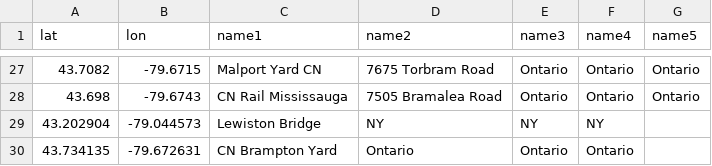
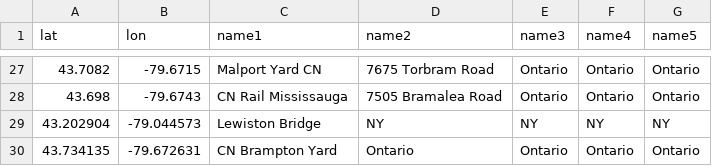
Before and after one commit to dactyrafficle/ladybug, a CSV file: data/borders.csv, drawn as a sheet; only a part is shown, gaps mark what is left out.

Commit message:
Add files via upload

```diff
--- a/data/borders.csv
+++ b/data/borders.csv
@@ -28,3 +28,3 @@ lat,lon,name1,name2,name3,name4,name5
 43.698,-79.6743,CN Rail Mississauga,7505 Bramalea Road,Ontario,Ontario,Ontario
-43.202904,-79.044573,Lewiston Bridge,NY,NY,NY
-43.734135,-79.672631,CN Brampton Yard,Ontario,Ontario,Ontario
+43.202904,-79.044573,Lewiston Bridge,NY,NY,NY,NY
+43.734135,-79.672631,CN Brampton Yard,Ontario,Ontario,Ontario,Ontario
```
